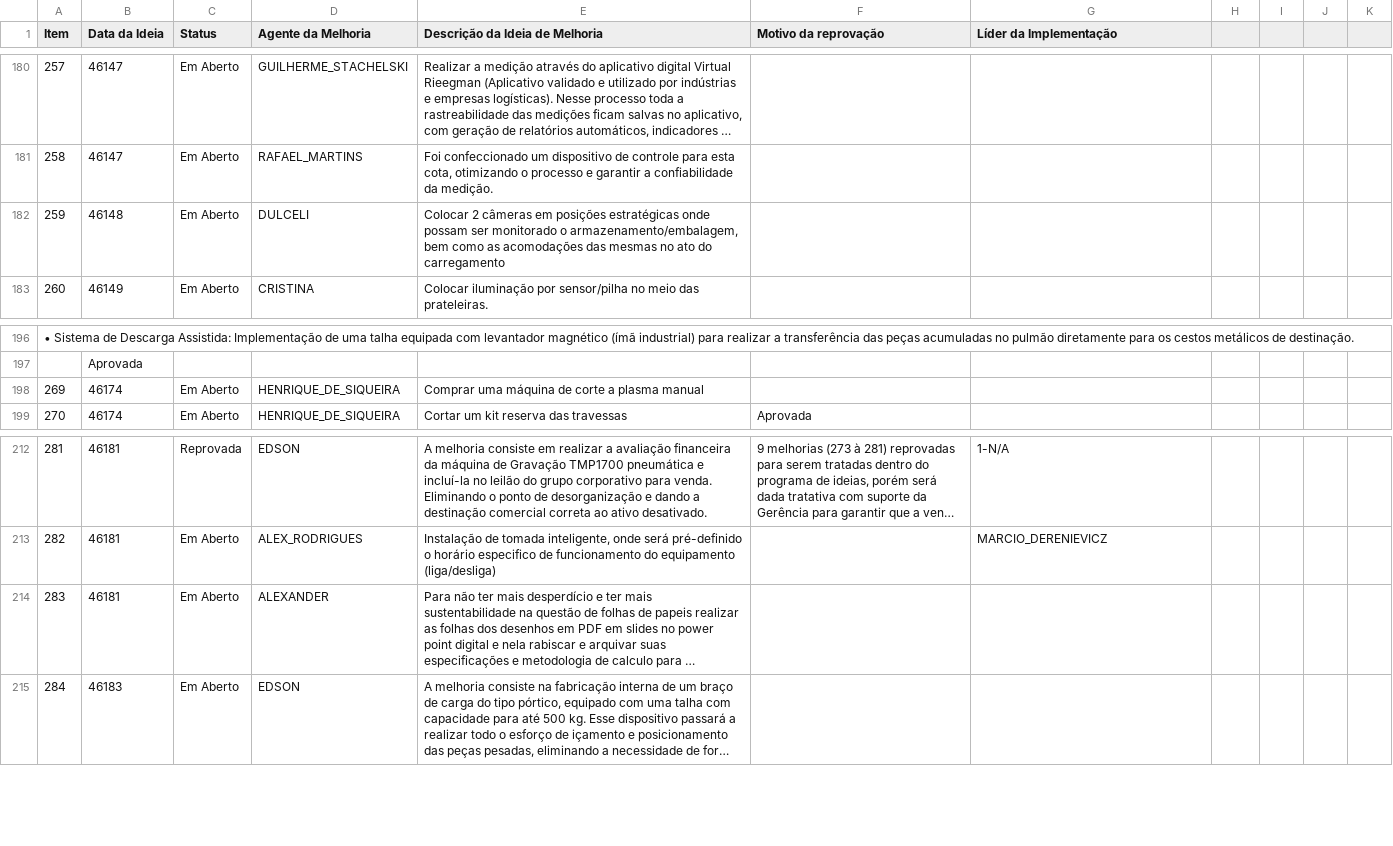
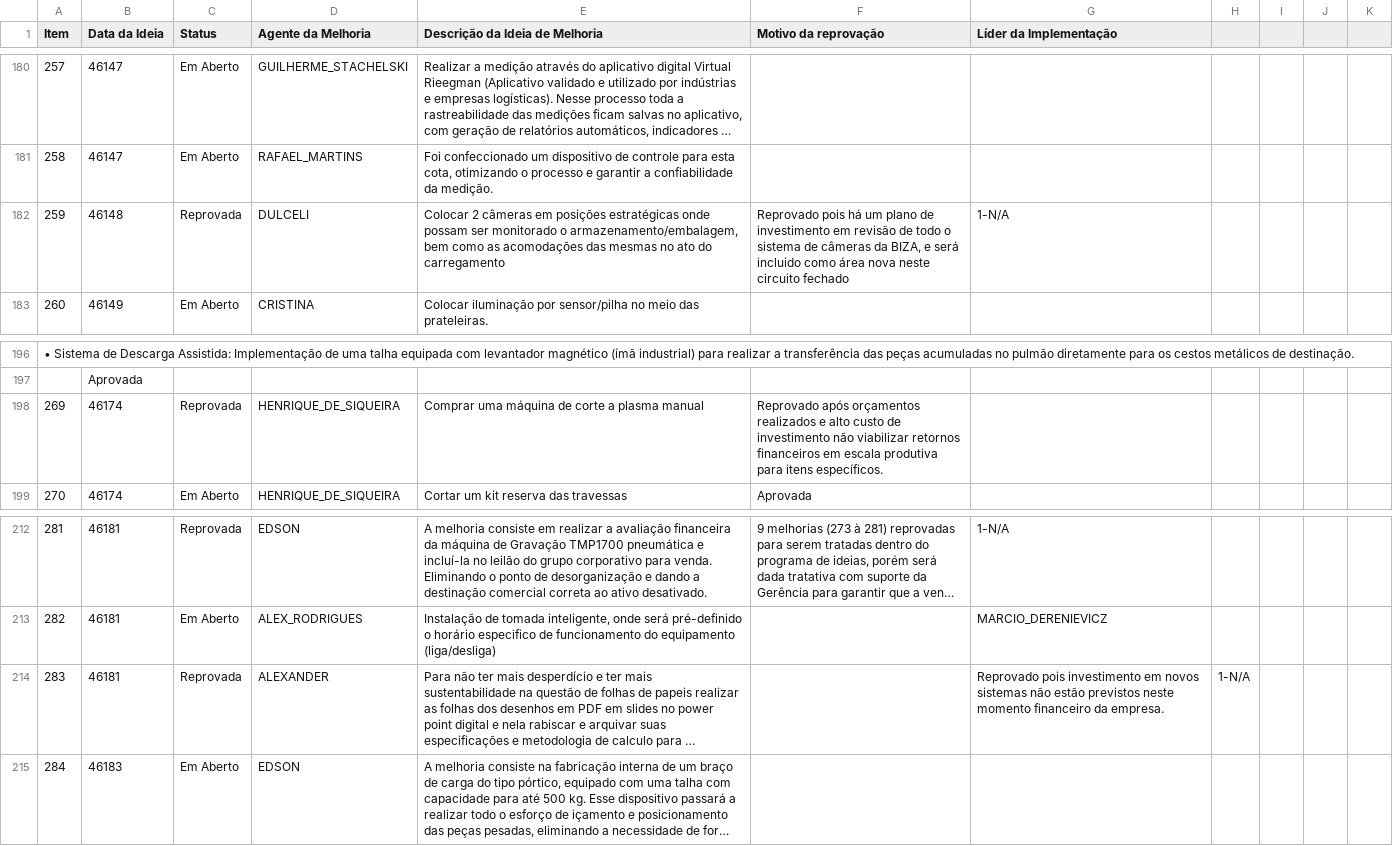
Before and after one commit to SGIBIZA/Catalogo-BIZA, a CSV file: FOR.BIZA.SGI.csv, drawn as a sheet; only a part is shown, gaps mark what is left out; long unchanged cells end in …; the diff names each change by its address in the sheet, - before the commit and + after, or states it on an @@ line.

```diff
--- a/FOR.BIZA.SGI.csv
+++ b/FOR.BIZA.SGI.csv
-C182 (Status): Em Aberto
+C182 (Status): Reprovada
-F182 (Motivo da reprovação): (empty)
+F182 (Motivo da reprovação): Reprovado pois há um plano de investimento em revisão de todo o sistema de câmeras da BIZA, e será incluido como área nova neste circuito fechado
-G182 (Líder da Implementação): (empty)
+G182 (Líder da Implementação): 1-N/A
-C198 (Status): Em Aberto
+C198 (Status): Reprovada
-F198 (Motivo da reprovação): (empty)
+F198 (Motivo da reprovação): Reprovado após orçamentos realizados e alto custo de investimento não viabilizar retornos financeiros em escala produtiva para itens específicos.
-C214 (Status): Em Aberto
+C214 (Status): Reprovada
-G214 (Líder da Implementação): (empty)
+G214 (Líder da Implementação): Reprovado pois investimento em novos sistemas não estão previstos neste momento financeiro da empresa.
-H214: (empty)
+H214: 1-N/A
```
